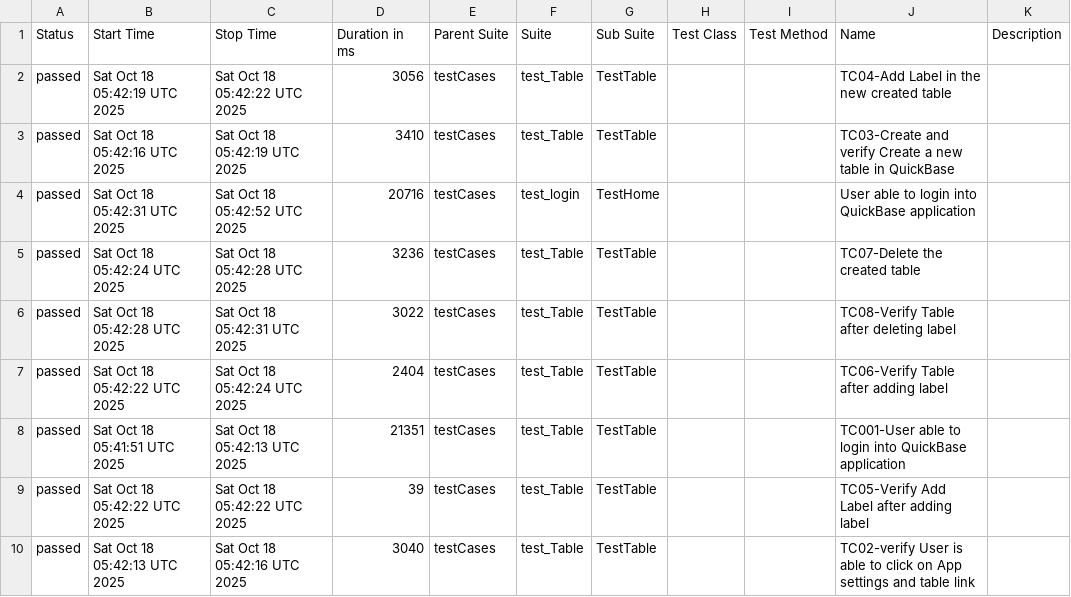
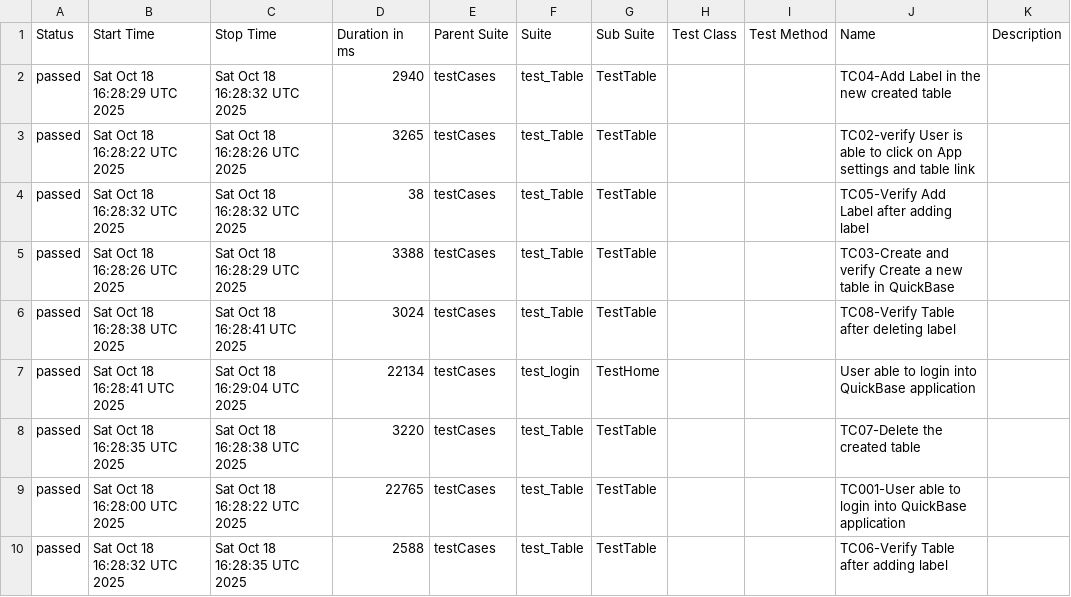
Before and after one commit to Aruna-gowda/quickBase, a CSV file: data/suites.csv, drawn as a sheet.

```diff
--- a/data/suites.csv
+++ b/data/suites.csv
@@ -1,10 +1,10 @@
 "Status","Start Time","Stop Time","Duration in ms","Parent Suite","Suite","Sub Suite","Test Class","Test Method","Name","Description"
-"passed","Sat Oct 18 05:42:19 UTC 2025","Sat Oct 18 05:42:22 UTC 2025","3056","testCases","test_Table","TestTable","","","TC04-Add Label in the new created table",""
-"passed","Sat Oct 18 05:42:16 UTC 2025","Sat Oct 18 05:42:19 UTC 2025","3410","testCases","test_Table","TestTable","","","TC03-Create and verify Create a new table in QuickBase",""
-"passed","Sat Oct 18 05:42:31 UTC 2025","Sat Oct 18 05:42:52 UTC 2025","20716","testCases","test_login","TestHome","","","User able to login into QuickBase application",""
-"passed","Sat Oct 18 05:42:24 UTC 2025","Sat Oct 18 05:42:28 UTC 2025","3236","testCases","test_Table","TestTable","","","TC07-Delete the created table",""
-"passed","Sat Oct 18 05:42:28 UTC 2025","Sat Oct 18 05:42:31 UTC 2025","3022","testCases","test_Table","TestTable","","","TC08-Verify Table after deleting label",""
-"passed","Sat Oct 18 05:42:22 UTC 2025","Sat Oct 18 05:42:24 UTC 2025","2404","testCases","test_Table","TestTable","","","TC06-Verify Table after adding label",""
-"passed","Sat Oct 18 05:41:51 UTC 2025","Sat Oct 18 05:42:13 UTC 2025","21351","testCases","test_Table","TestTable","","","TC001-User able to login into QuickBase application",""
-"passed","Sat Oct 18 05:42:22 UTC 2025","Sat Oct 18 05:42:22 UTC 2025","39","testCases","test_Table","TestTable","","","TC05-Verify Add Label after adding label",""
-"passed","Sat Oct 18 05:42:13 UTC 2025","Sat Oct 18 05:42:16 UTC 2025","3040","testCases","test_Table","TestTable","","","TC02-verify User is able to click on App settings and table link",""
+"passed","Sat Oct 18 16:28:29 UTC 2025","Sat Oct 18 16:28:32 UTC 2025","2940","testCases","test_Table","TestTable","","","TC04-Add Label in the new created table",""
+"passed","Sat Oct 18 16:28:22 UTC 2025","Sat Oct 18 16:28:26 UTC 2025","3265","testCases","test_Table","TestTable","","","TC02-verify User is able to click on App settings and table link",""
+"passed","Sat Oct 18 16:28:32 UTC 2025","Sat Oct 18 16:28:32 UTC 2025","38","testCases","test_Table","TestTable","","","TC05-Verify Add Label after adding label",""
+"passed","Sat Oct 18 16:28:26 UTC 2025","Sat Oct 18 16:28:29 UTC 2025","3388","testCases","test_Table","TestTable","","","TC03-Create and verify Create a new table in QuickBase",""
+"passed","Sat Oct 18 16:28:38 UTC 2025","Sat Oct 18 16:28:41 UTC 2025","3024","testCases","test_Table","TestTable","","","TC08-Verify Table after deleting label",""
+"passed","Sat Oct 18 16:28:41 UTC 2025","Sat Oct 18 16:29:04 UTC 2025","22134","testCases","test_login","TestHome","","","User able to login into QuickBase application",""
+"passed","Sat Oct 18 16:28:35 UTC 2025","Sat Oct 18 16:28:38 UTC 2025","3220","testCases","test_Table","TestTable","","","TC07-Delete the created table",""
+"passed","Sat Oct 18 16:28:00 UTC 2025","Sat Oct 18 16:28:22 UTC 2025","22765","testCases","test_Table","TestTable","","","TC001-User able to login into QuickBase application",""
+"passed","Sat Oct 18 16:28:32 UTC 2025","Sat Oct 18 16:28:35 UTC 2025","2588","testCases","test_Table","TestTable","","","TC06-Verify Table after adding label",""
```
Also changed, not shown: 31 other files.
